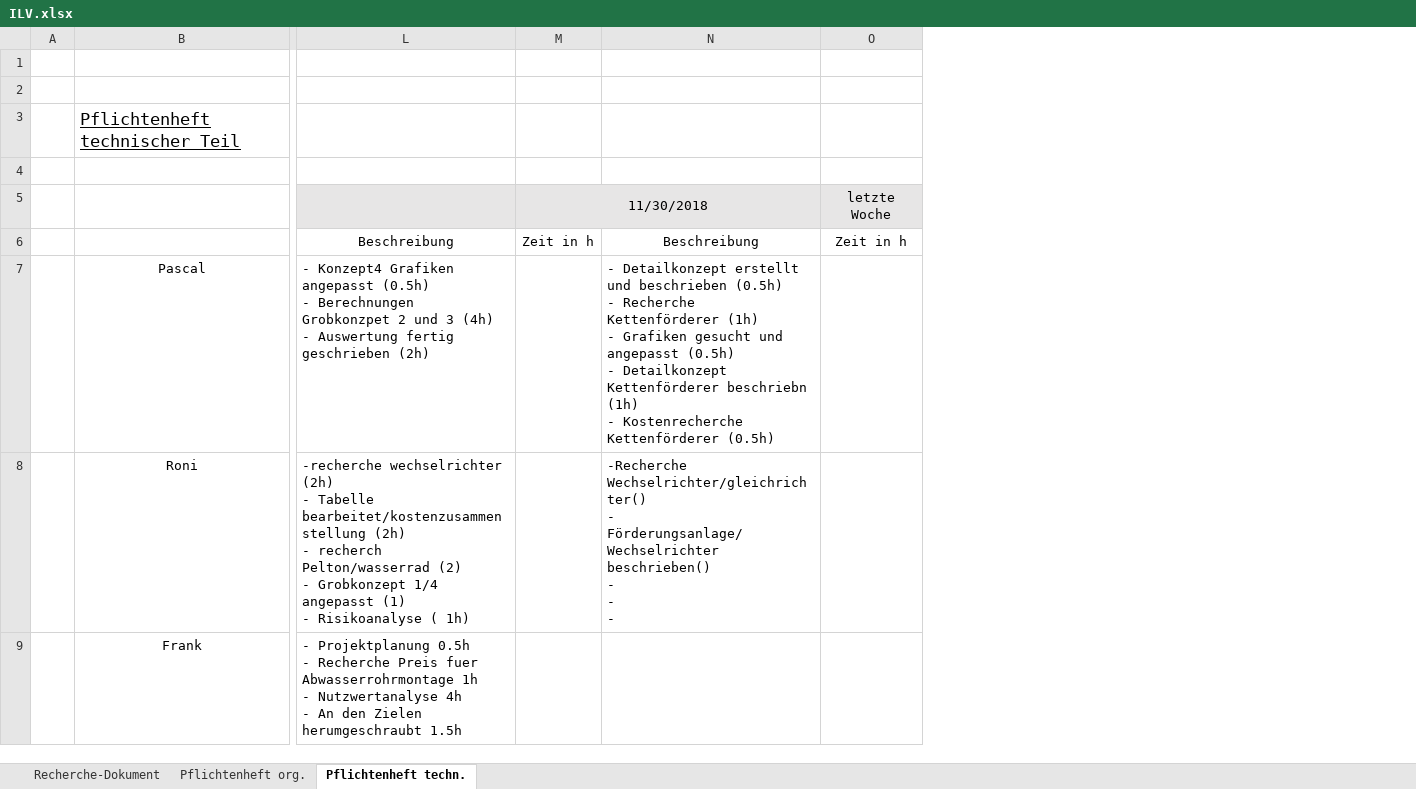
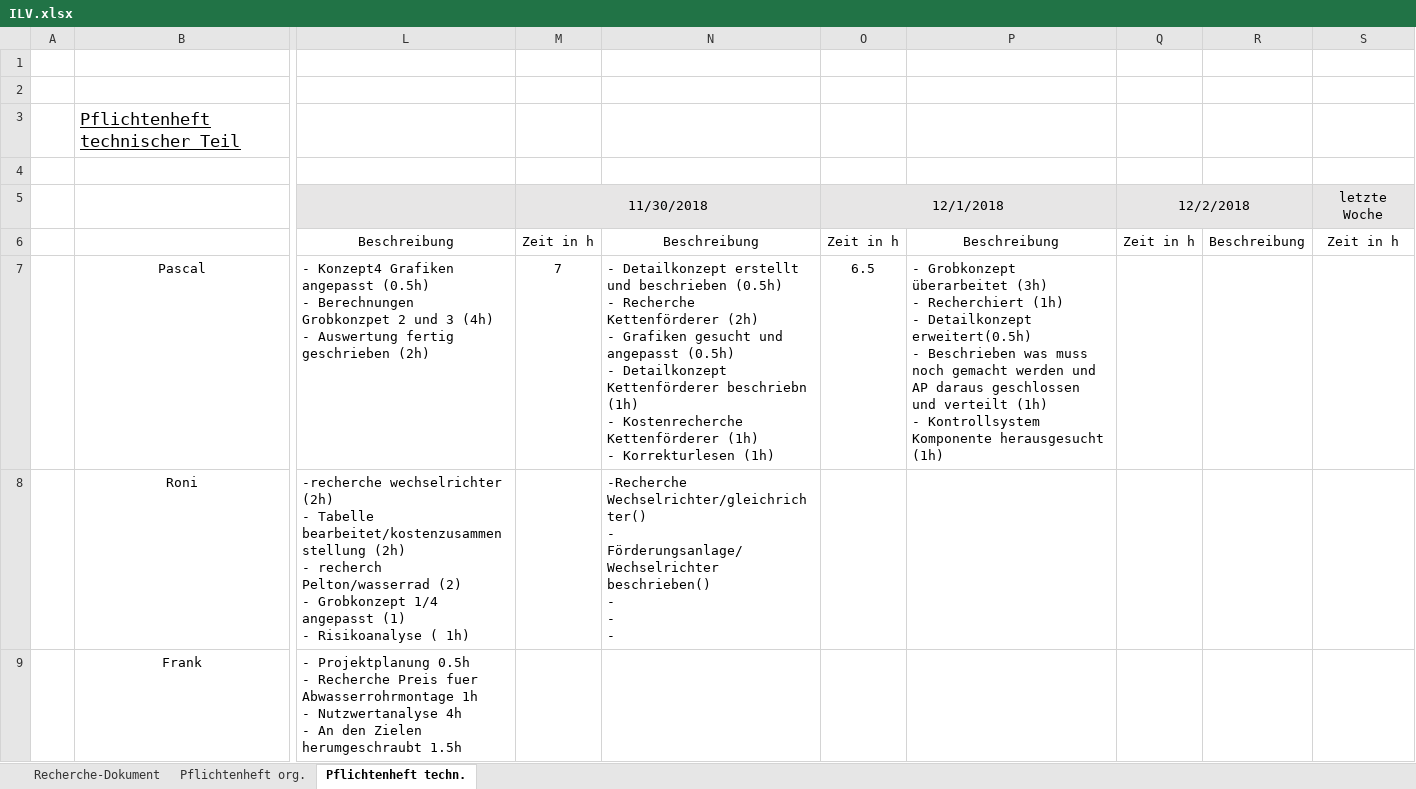
Before and after one commit to Swissmade41/Pro1, an Excel workbook: ILV.xlsx, sheet Pflichtenheft techn., drawn as a sheet; only a part is shown, gaps mark what is left out; values as stored, in another font and other column widths than the file's, no borders; ↵ is a line break in a cell; the diff names each change by its address in the sheet, - before the commit and + after, or states it on an @@ line.

Commit message:
Update ILV.xlsx

```diff
--- a/ILV.xlsx (sheet Pflichtenheft techn.)
+++ b/ILV.xlsx (sheet Pflichtenheft techn.)
+column O, rows 5-7: 12/1/2018 | Zeit in h | 6.5
+column P, rows 6-7: Beschreibung | - Grobkonzept überarbeitet (3h) ↵ - Recherchiert (1h) ↵ - Detailkonzept erweitert(0.5h) ↵ - Beschrieben was muss noch gemacht werden und AP daraus geschlossen und verteilt (1h) ↵ - Kontrollsystem Komponente herausgesucht (1h)
+column Q, rows 5-6: 12/2/2018 | Zeit in h
+column R, row 6: Beschreibung
-M7: (empty)
+M7: 7
-N7: …Recherche Kettenförderer (1h) ↵ - Grafiken gesucht und angepasst (0.5h) ↵ - Detailkonzept Kettenförderer beschriebn (1h) ↵ - Kostenrecherche Kettenförderer (0.5h)
+N7: …Recherche Kettenförderer (2h) ↵ - Grafiken gesucht und angepasst (0.5h) ↵ - Detailkonzept Kettenförderer beschriebn (1h) ↵ - Kostenrecherche Kettenförderer (1h) ↵ - Korrekturlesen (1h)
```
